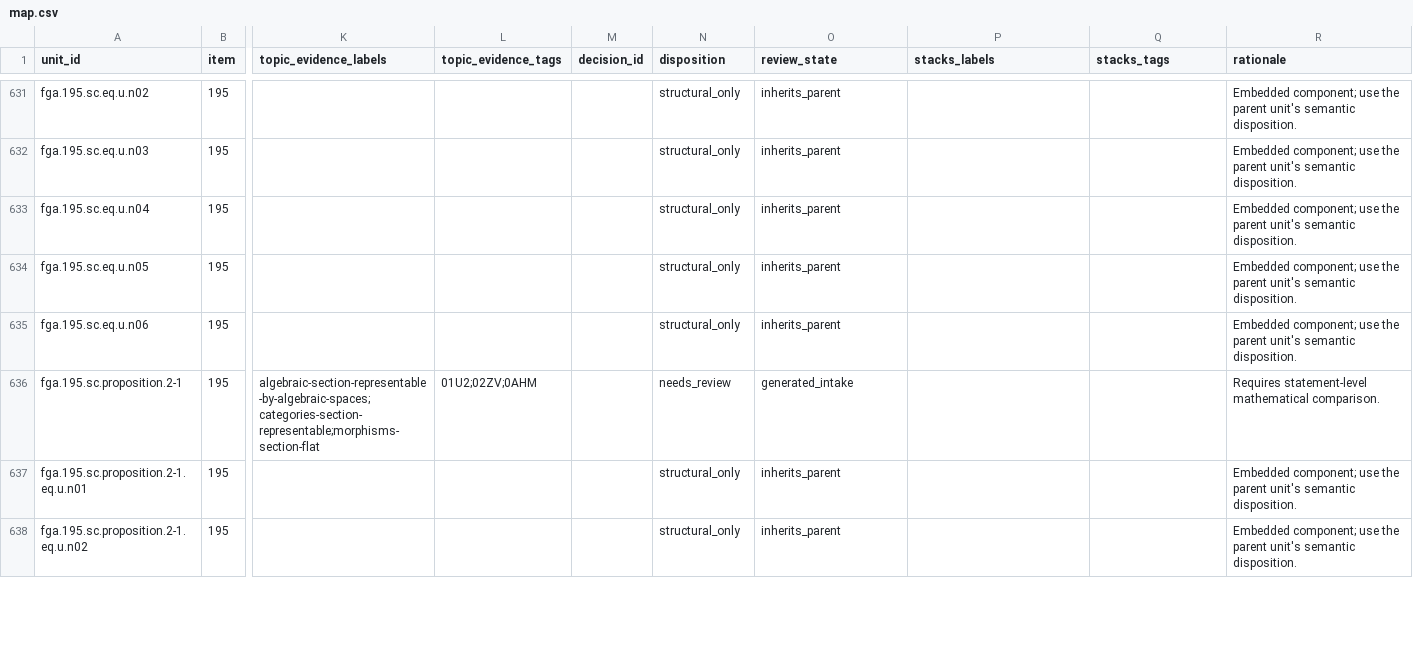
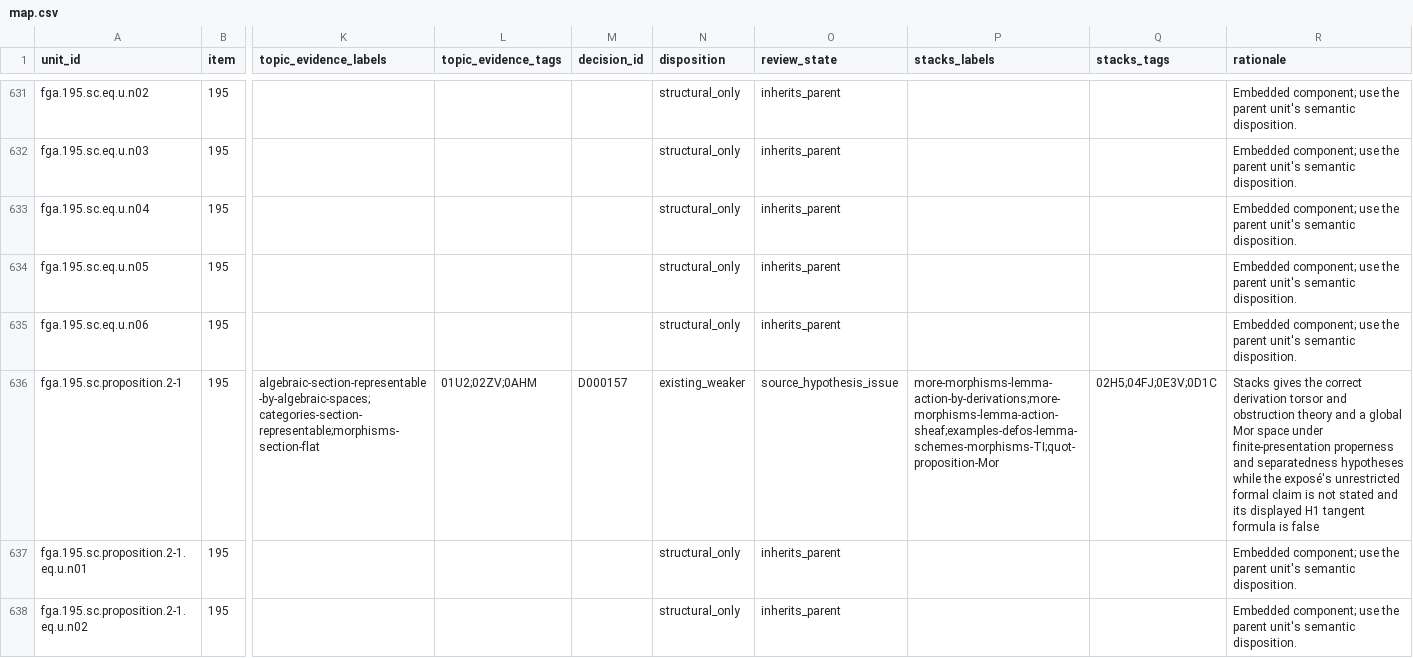
Before and after one commit to KokunoYumeto/stacks-english-ai-edition, a CSV file: fga/map.csv, drawn as a sheet; only a part is shown, gaps mark what is left out; the diff covers the shown part only; the diff names each change by its address in the sheet, - before the commit and + after, or states it on an @@ line.

```diff
--- a/fga/map.csv
+++ b/fga/map.csv
-M636 (decision_id): (empty)
+M636 (decision_id): D000157
-N636 (disposition): needs_review
+N636 (disposition): existing_weaker
-O636 (review_state): generated_intake
+O636 (review_state): source_hypothesis_issue
-P636 (stacks_labels): (empty)
+P636 (stacks_labels): more-morphisms-lemma-action-by-derivations;more-morphisms-lemma-action-sheaf;examples-defos-lemma-schemes-morphisms-TI;quot-proposition-Mor
-Q636 (stacks_tags): (empty)
+Q636 (stacks_tags): 02H5;04FJ;0E3V;0D1C
-R636 (rationale): Requires statement-level mathematical comparison.
+R636 (rationale): Stacks gives the correct derivation torsor and obstruction theory and a global Mor space under finite-presentation properness and separatedness hypotheses while the exposé's unrestricted formal claim is not stated and its displayed H1 tangent formula is false
```
Also changed, not shown: 119 edited cells elsewhere in this file, fga/issues.csv, 4 other files.
